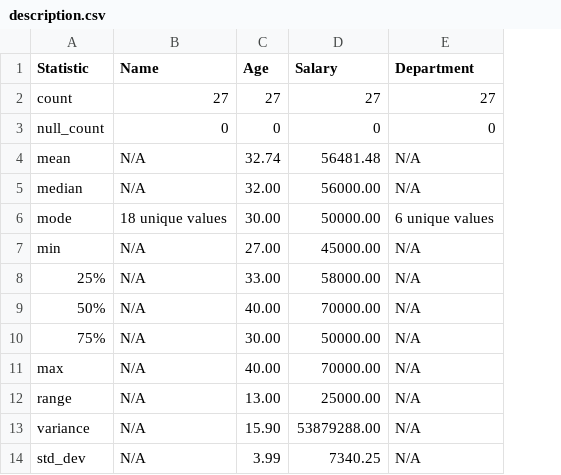
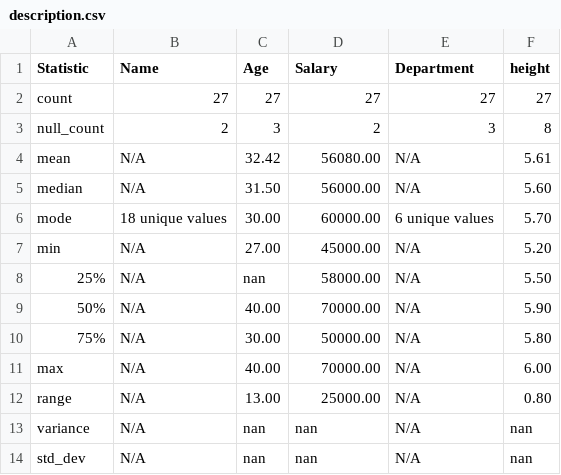
Before and after one commit to rishindra2005/Dataclenz, a CSV file: description.csv, drawn as a sheet; the diff names each change by its address in the sheet, - before the commit and + after, or states it on an @@ line.

```diff
--- a/description.csv
+++ b/description.csv
+column F (height), rows 2-14: 27 | 8 | 5.61 | 5.60 | 5.70 | 5.20 | 5.50 | 5.90 | 5.80 | 6.00 | 0.80 | nan | nan
-B3 (Name): 0
+B3 (Name): 2
-C3 (Age): 0
+C3 (Age): 3
-D3 (Salary): 0
+D3 (Salary): 2
-E3 (Department): 0
+E3 (Department): 3
-C4 (Age): 32.74
+C4 (Age): 32.42
-D4 (Salary): 56481.48
+D4 (Salary): 56080.00
-C5 (Age): 32.00
+C5 (Age): 31.50
-D6 (Salary): 50000.00
+D6 (Salary): 60000.00
-C8 (Age): 33.00
+C8 (Age): nan
-C13 (Age): 15.90
+C13 (Age): nan
-D13 (Salary): 53879288.00
+D13 (Salary): nan
-C14 (Age): 3.99
+C14 (Age): nan
-D14 (Salary): 7340.25
+D14 (Salary): nan
```
Also changed, not shown: sample_data.csv, 9 other files.
